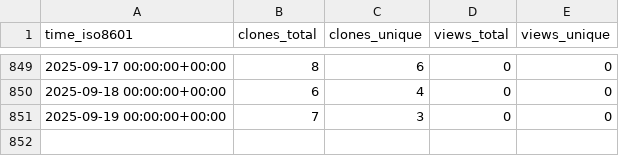
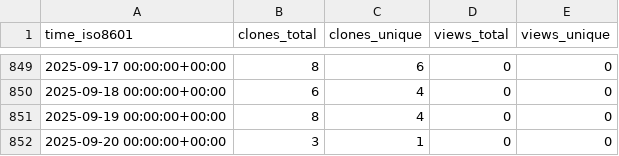
Before and after one commit to EarthSciML/Emissions.jl, a CSV file: EarthSciML/Emissions.jl/ghrs-data/views_clones_aggregate.csv, drawn as a sheet; only a part is shown, gaps mark what is left out.

```diff
--- a/EarthSciML/Emissions.jl/ghrs-data/views_clones_aggregate.csv
+++ b/EarthSciML/Emissions.jl/ghrs-data/views_clones_aggregate.csv
@@ -850,2 +850,3 @@ time_iso8601,clones_total,clones_unique,views_total,views_unique
 2025-09-18 00:00:00+00:00,6,4,0,0
-2025-09-19 00:00:00+00:00,7,3,0,0
+2025-09-19 00:00:00+00:00,8,4,0,0
+2025-09-20 00:00:00+00:00,3,1,0,0
```
Also changed, not shown: 1 other file.
